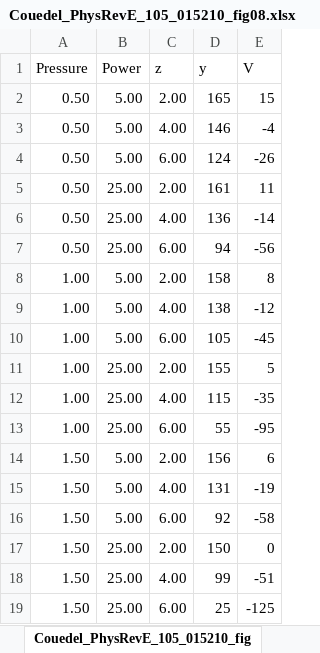
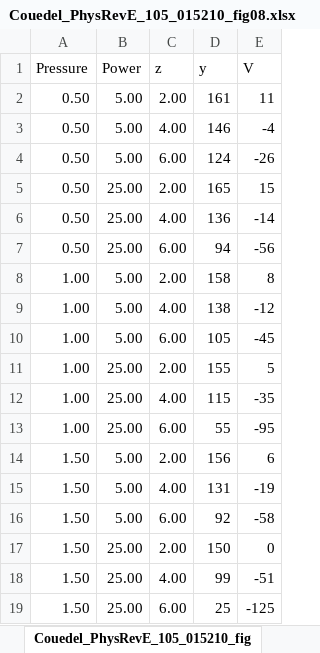
Before and after one commit to CASPER-Baylor/VDRIAD, an Excel workbook: data/Couedel_PhysRevE_105_015210_fig08.xlsx, sheet Couedel_PhysRevE_105_015210_fig, drawn as a sheet; values as stored, in another font and other column widths than the file's, no borders; the diff names each change by its address in the sheet, - before the commit and + after, or states it on an @@ line.

Commit message:
Created dataset and matlab script for processing Electric potential in the cell

```diff
--- a/data/Couedel_PhysRevE_105_015210_fig08.xlsx (sheet Couedel_PhysRevE_105_015210_fig)
+++ b/data/Couedel_PhysRevE_105_015210_fig08.xlsx (sheet Couedel_PhysRevE_105_015210_fig)
-D2 (y): 165
+D2 (y): 161
-E2 (V): 15
+E2 (V): 11
-D5 (y): 161
+D5 (y): 165
-E5 (V): 11
+E5 (V): 15
```
Also changed, not shown: 5 other files.
